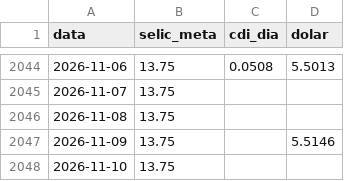
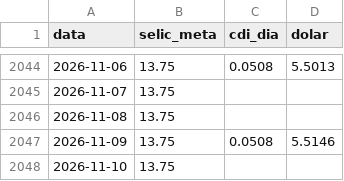
Before and after one commit to pietrosalvador5-boop/painel-previmpa, a CSV file: dados/juros.csv, drawn as a sheet; only a part is shown, gaps mark what is left out.

```diff
--- a/dados/juros.csv
+++ b/dados/juros.csv
@@ -2046,3 +2046,3 @@ data,selic_meta,cdi_dia,dolar
 2026-11-08,13.75,,
-2026-11-09,13.75,,5.5146
+2026-11-09,13.75,0.0508,5.5146
 2026-11-10,13.75,,
```
Also changed, not shown: 1 other file.
